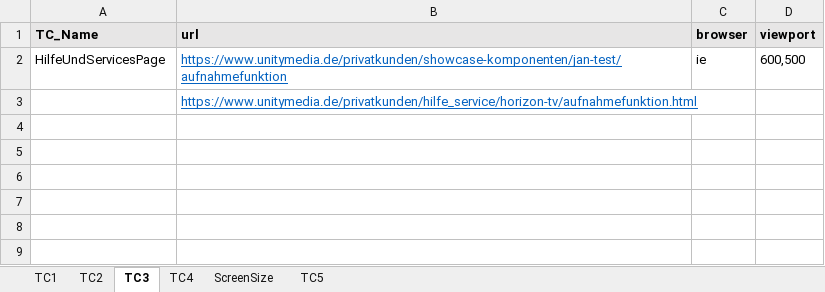
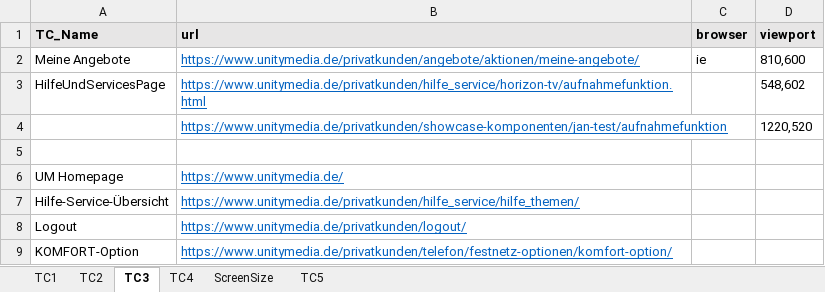
Before and after one commit to ajuu02/umauto, an Excel workbook: dataSource/testData.xlsx, sheet TC3, drawn as a sheet; values as stored, in another font and other column widths than the file's, no borders; removed rows and columns are numbered as before the commit, all else as after; the diff names each change by its address in the sheet, - before the commit and + after, or states it on an @@ line.

Commit message:
change of test cases and adding of waitmethods and some configurations

```diff
--- a/dataSource/testData.xlsx (sheet TC3)
+++ b/dataSource/testData.xlsx (sheet TC3)
-row 2: HilfeUndServicesPage | https://www.unitymedia.de/privatkunden/showcase-komponenten/jan-test/aufnahmefunktion | ie | 600,500
+row 2: Meine Angebote | https://www.unitymedia.de/privatkunden/angebote/aktionen/meine-angebote/ | ie | 810,600
-A3 (TC_Name): (empty)
+A3 (TC_Name): HilfeUndServicesPage
-D3 (viewport): (empty)
+D3 (viewport): 548,602
+row 4:  | https://www.unitymedia.de/privatkunden/showcase-komponenten/jan-test/aufnahmefunktion |  | 1220,520
+row 5: (empty)
+row 6: UM Homepage | https://www.unitymedia.de/
+row 7: Hilfe-Service-Übersicht | https://www.unitymedia.de/privatkunden/hilfe_service/hilfe_themen/
+row 8: Logout | https://www.unitymedia.de/privatkunden/logout/
+row 9: KOMFORT-Option | https://www.unitymedia.de/privatkunden/telefon/festnetz-optionen/komfort-option/
```
Also changed, not shown: sheet TC2, sheet TC4, sheet TC1, 7 other files.
